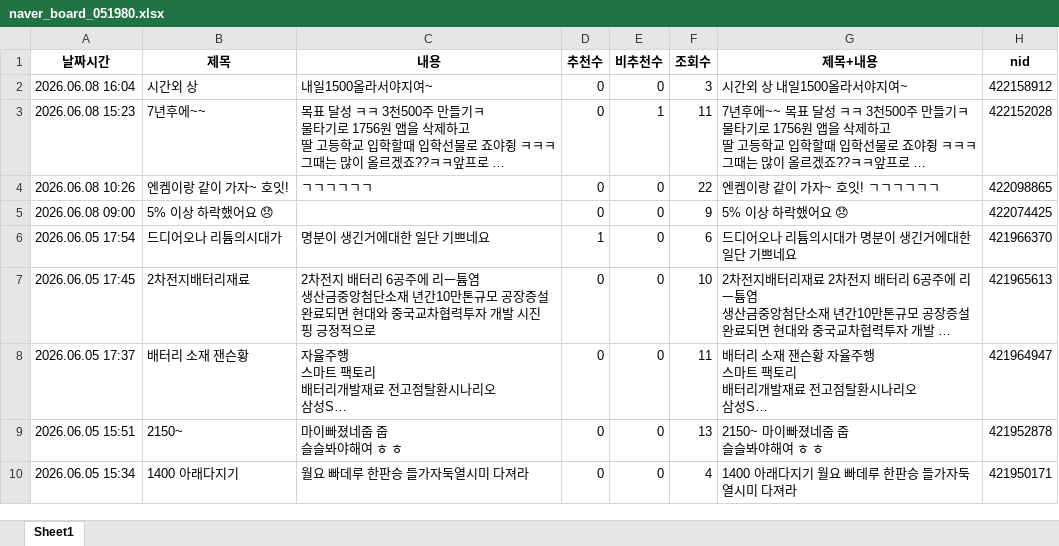
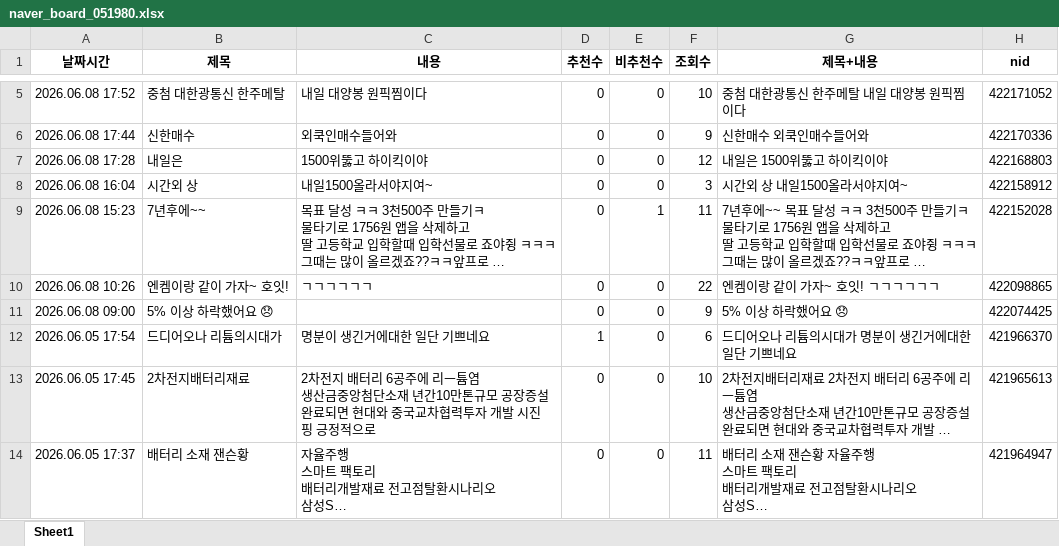
Before and after one commit to MoonGyo187/stock-crawling_-, an Excel workbook: data/naver_board_051980.xlsx, sheet Sheet1, drawn as a sheet; only a part is shown, gaps mark what is left out; the shorter side is filled out with more unchanged rows; long unchanged cells end in …; values as stored, in another font and other column widths than the file's, no borders; the diff covers the shown part only; the diff names each change by its address in the sheet, - before the commit and + after, or states it on an @@ line.

```diff
--- a/data/naver_board_051980.xlsx (sheet Sheet1)
+++ b/data/naver_board_051980.xlsx (sheet Sheet1)
+row 5: 2026.06.08 17:52 | 중첨 대한광통신 한주메탈 | 내일 대양봉 원픽찜이다 | 0 | 0 | 10 | 중첨 대한광통신 한주메탈 내일 대양봉 원픽찜이다 | 422171052
+row 6: 2026.06.08 17:44 | 신한매수 | 외쿡인매수들어와 | 0 | 0 | 9 | 신한매수 외쿡인매수들어와 | 422170336
+row 7: 2026.06.08 17:28 | 내일은 | 1500위뚫고 하이킥이야 | 0 | 0 | 12 | 내일은 1500위뚫고 하이킥이야 | 422168803
```
Also changed, not shown: 3 added rows and 21 moved rows elsewhere in this sheet, data/naver_board_065500.xlsx.
